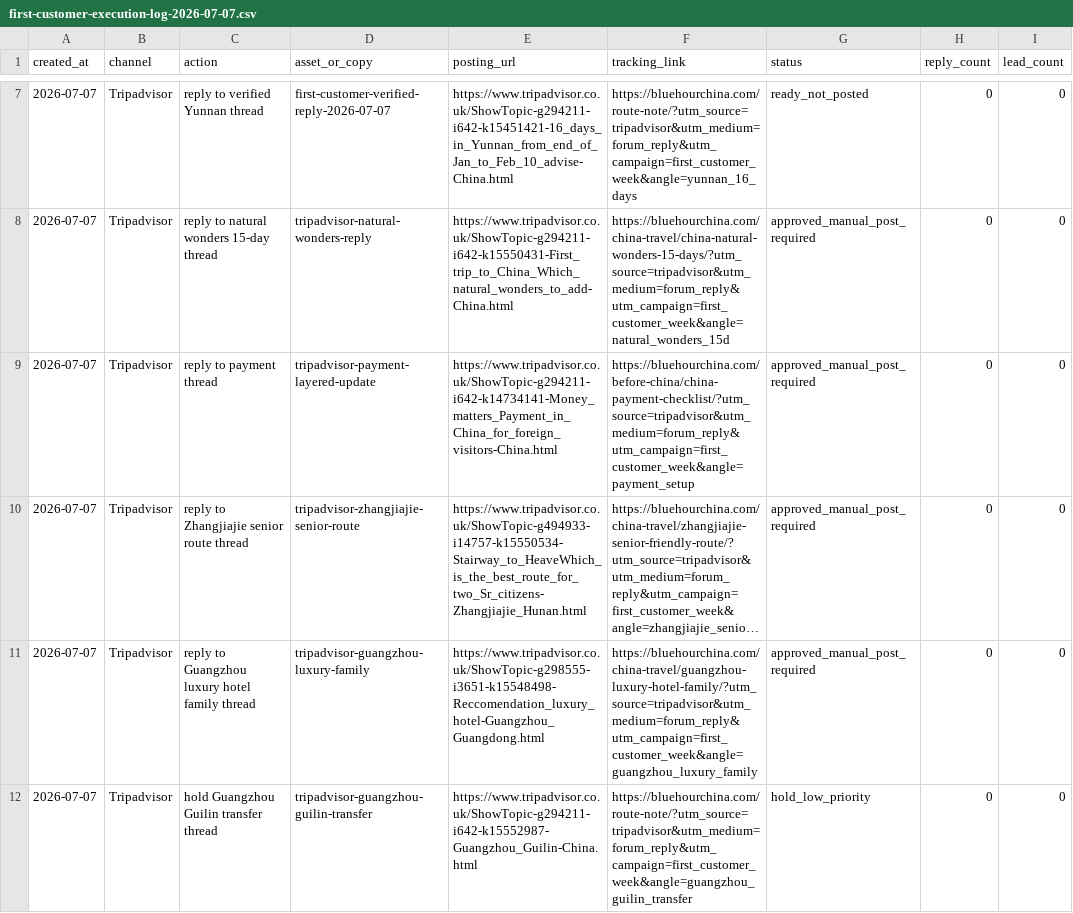
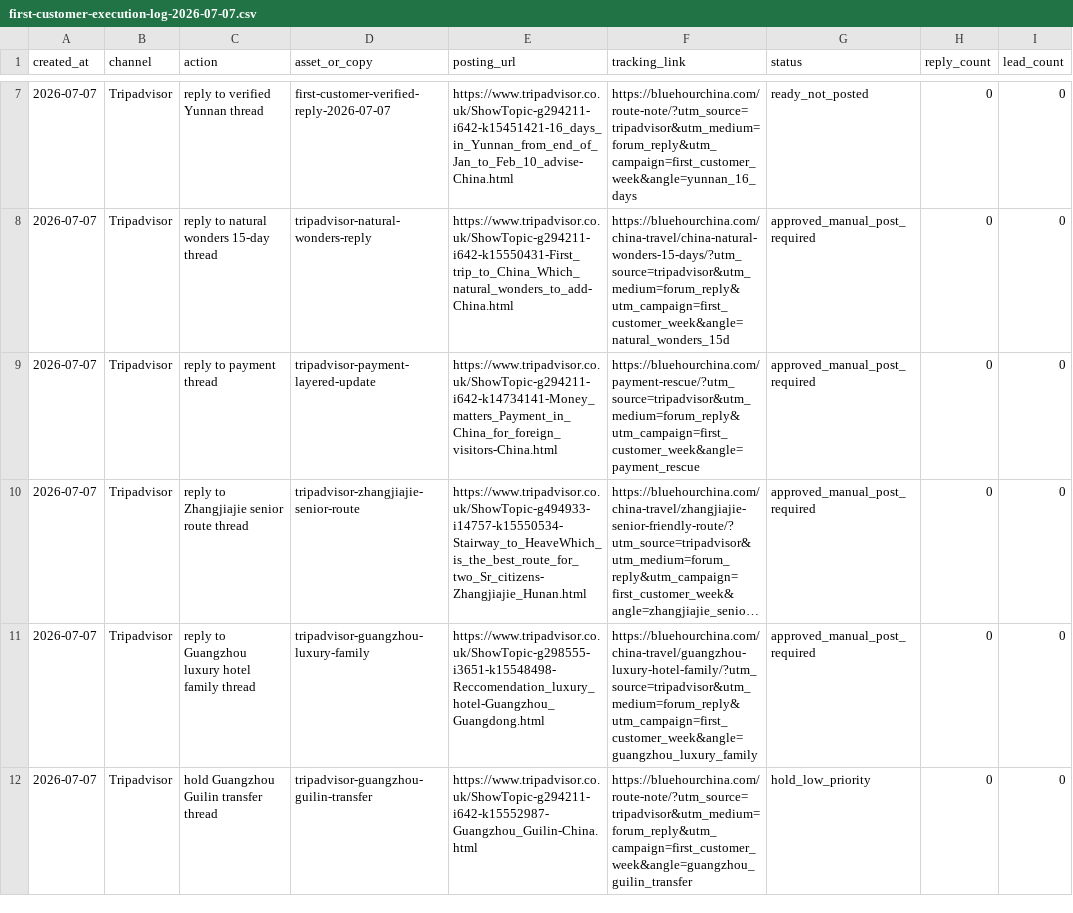
Before and after one commit to bluehourchina/bluehourchina.com, a CSV file: ops/first-customer-execution-log-2026-07-07.csv, drawn as a sheet; only a part is shown, gaps mark what is left out; long unchanged cells end in …; the diff names each change by its address in the sheet, - before the commit and + after, or states it on an @@ line.

Commit message:
Align first customer ops funnel

```diff
--- a/ops/first-customer-execution-log-2026-07-07.csv
+++ b/ops/first-customer-execution-log-2026-07-07.csv
-F9 (tracking_link): https://bluehourchina.com/before-china/china-payment-checklist/?utm_source=tripadvisor&utm_medium=forum_reply&utm_campaign=first_customer_week&angle=payment_setup
+F9 (tracking_link): https://bluehourchina.com/payment-rescue/?utm_source=tripadvisor&utm_medium=forum_reply&utm_campaign=first_customer_week&angle=payment_rescue
```
Also changed, not shown: 5 other files.
